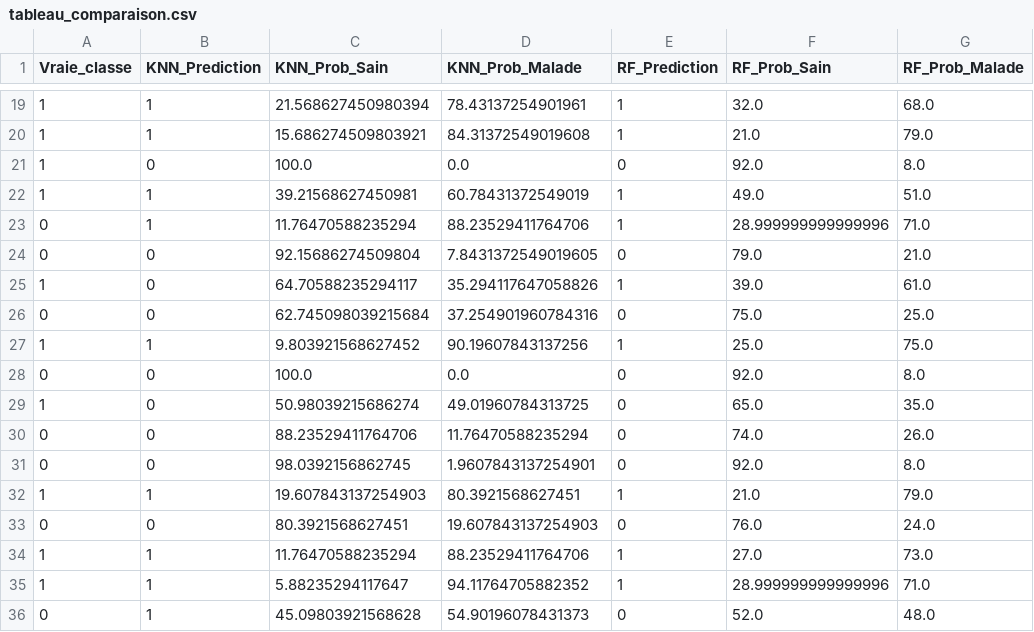
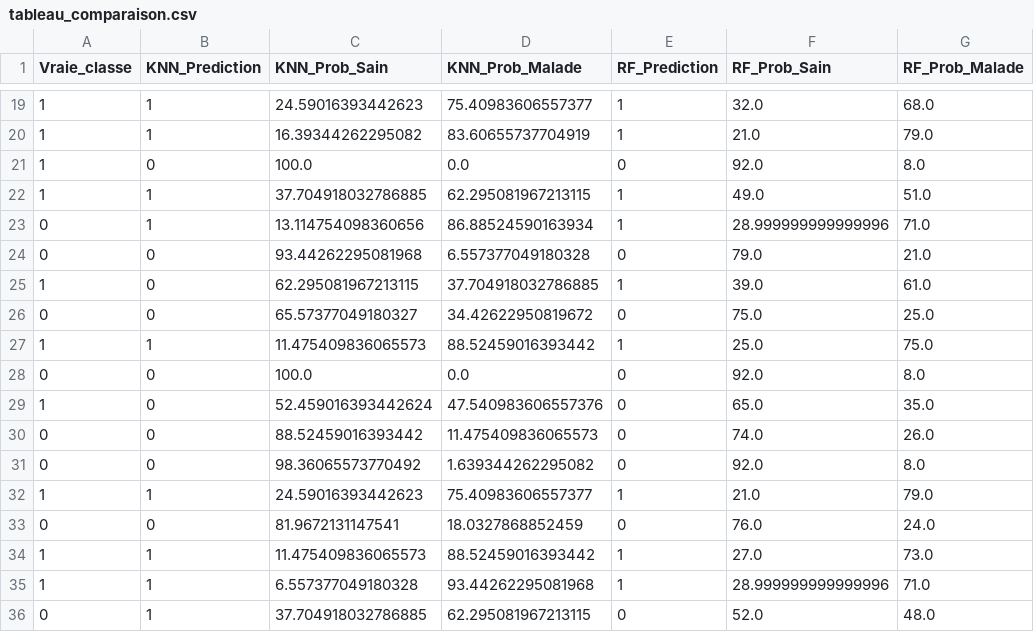
Before and after one commit to CandiceGiami/ProjetMaladiesCardiaques, a CSV file: DATA/tableau_comparaison.csv, drawn as a sheet; only a part is shown, gaps mark what is left out; the diff covers the shown part only; the diff names each change by its address in the sheet, - before the commit and + after, or states it on an @@ line.

```diff
--- a/DATA/tableau_comparaison.csv
+++ b/DATA/tableau_comparaison.csv
-C19 (KNN_Prob_Sain): 21.568627450980394
+C19 (KNN_Prob_Sain): 24.59016393442623
-D19 (KNN_Prob_Malade): 78.43137254901961
+D19 (KNN_Prob_Malade): 75.40983606557377
-C20 (KNN_Prob_Sain): 15.686274509803921
+C20 (KNN_Prob_Sain): 16.39344262295082
-D20 (KNN_Prob_Malade): 84.31372549019608
+D20 (KNN_Prob_Malade): 83.60655737704919
-C22 (KNN_Prob_Sain): 39.21568627450981
+C22 (KNN_Prob_Sain): 37.704918032786885
-D22 (KNN_Prob_Malade): 60.78431372549019
+D22 (KNN_Prob_Malade): 62.295081967213115
-C23 (KNN_Prob_Sain): 11.76470588235294
+C23 (KNN_Prob_Sain): 13.114754098360656
-D23 (KNN_Prob_Malade): 88.23529411764706
+D23 (KNN_Prob_Malade): 86.88524590163934
-C24 (KNN_Prob_Sain): 92.15686274509804
+C24 (KNN_Prob_Sain): 93.44262295081968
-D24 (KNN_Prob_Malade): 7.8431372549019605
+D24 (KNN_Prob_Malade): 6.557377049180328
-C25 (KNN_Prob_Sain): 64.70588235294117
+C25 (KNN_Prob_Sain): 62.295081967213115
-D25 (KNN_Prob_Malade): 35.294117647058826
+D25 (KNN_Prob_Malade): 37.704918032786885
-C26 (KNN_Prob_Sain): 62.745098039215684
+C26 (KNN_Prob_Sain): 65.57377049180327
-D26 (KNN_Prob_Malade): 37.254901960784316
+D26 (KNN_Prob_Malade): 34.42622950819672
-C27 (KNN_Prob_Sain): 9.803921568627452
+C27 (KNN_Prob_Sain): 11.475409836065573
-D27 (KNN_Prob_Malade): 90.19607843137256
+D27 (KNN_Prob_Malade): 88.52459016393442
-C29 (KNN_Prob_Sain): 50.98039215686274
+C29 (KNN_Prob_Sain): 52.459016393442624
-D29 (KNN_Prob_Malade): 49.01960784313725
+D29 (KNN_Prob_Malade): 47.540983606557376
-C30 (KNN_Prob_Sain): 88.23529411764706
+C30 (KNN_Prob_Sain): 88.52459016393442
-D30 (KNN_Prob_Malade): 11.76470588235294
+D30 (KNN_Prob_Malade): 11.475409836065573
-C31 (KNN_Prob_Sain): 98.0392156862745
+C31 (KNN_Prob_Sain): 98.36065573770492
-D31 (KNN_Prob_Malade): 1.9607843137254901
+D31 (KNN_Prob_Malade): 1.639344262295082
-C32 (KNN_Prob_Sain): 19.607843137254903
+C32 (KNN_Prob_Sain): 24.59016393442623
-D32 (KNN_Prob_Malade): 80.3921568627451
+D32 (KNN_Prob_Malade): 75.40983606557377
-C33 (KNN_Prob_Sain): 80.3921568627451
+C33 (KNN_Prob_Sain): 81.9672131147541
-D33 (KNN_Prob_Malade): 19.607843137254903
+D33 (KNN_Prob_Malade): 18.0327868852459
-C34 (KNN_Prob_Sain): 11.76470588235294
+C34 (KNN_Prob_Sain): 11.475409836065573
-D34 (KNN_Prob_Malade): 88.23529411764706
+D34 (KNN_Prob_Malade): 88.52459016393442
-C35 (KNN_Prob_Sain): 5.88235294117647
+C35 (KNN_Prob_Sain): 6.557377049180328
-D35 (KNN_Prob_Malade): 94.11764705882352
+D35 (KNN_Prob_Malade): 93.44262295081968
-C36 (KNN_Prob_Sain): 45.09803921568628
+C36 (KNN_Prob_Sain): 37.704918032786885
-D36 (KNN_Prob_Malade): 54.90196078431373
+D36 (KNN_Prob_Malade): 62.295081967213115
```
Also changed, not shown: 154 edited cells elsewhere in this file, 26 other files.
